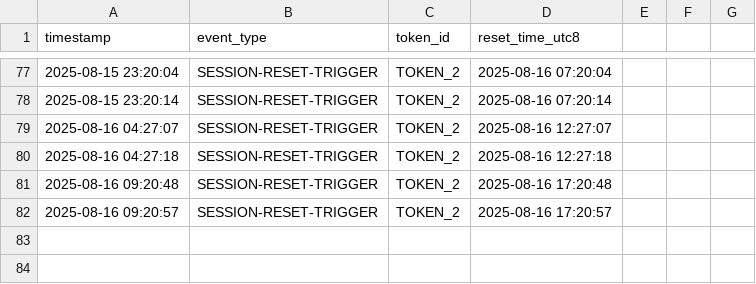
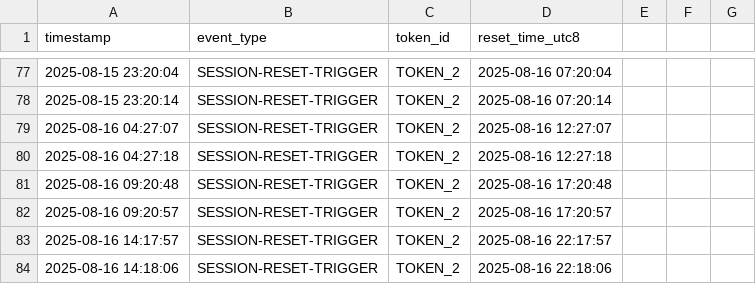
Before and after one commit to 1415723621/claude-daily-check-in, a CSV file: logs/202508-session-log.csv, drawn as a sheet; only a part is shown, gaps mark what is left out; the diff names each change by its address in the sheet, - before the commit and + after, or states it on an @@ line.

```diff
--- a/logs/202508-session-log.csv
+++ b/logs/202508-session-log.csv
+row 83: 2025-08-16 14:17:57 | SESSION-RESET-TRIGGER | TOKEN_2 | 2025-08-16 22:17:57
+row 84: 2025-08-16 14:18:06 | SESSION-RESET-TRIGGER | TOKEN_2 | 2025-08-16 22:18:06
```
